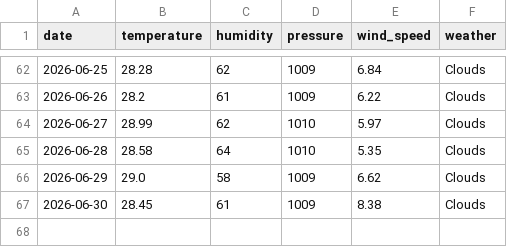
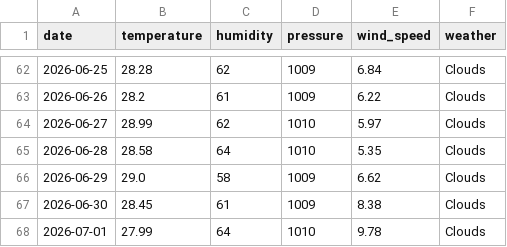
Before and after one commit to pranavkaple9/Bangalore_dataset, a CSV file: weather_data.csv, drawn as a sheet; only a part is shown, gaps mark what is left out.

```diff
--- a/weather_data.csv
+++ b/weather_data.csv
@@ -67 +67,2 @@ date,temperature,humidity,pressure,wind_speed,weather
 2026-06-30,28.45,61,1009,8.38,Clouds
+2026-07-01,27.99,64,1010,9.78,Clouds
```
